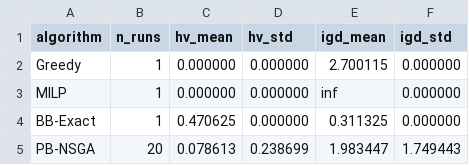
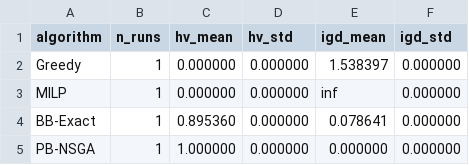
Before and after one commit to letangphuquy/cita26-drnd-flood-relief-central-vn, a CSV file: results/exp1/cv_small_metrics.csv, drawn as a sheet.

Commit message:
paper: fixed algorithm. PB-NSGA outperforms

```diff
--- a/results/exp1/cv_small_metrics.csv
+++ b/results/exp1/cv_small_metrics.csv
@@ -1,5 +1,5 @@
 algorithm,n_runs,hv_mean,hv_std,igd_mean,igd_std
-Greedy,1,0.000000,0.000000,2.700115,0.000000
+Greedy,1,0.000000,0.000000,1.538397,0.000000
 MILP,1,0.000000,0.000000,inf,0.000000
-BB-Exact,1,0.470625,0.000000,0.311325,0.000000
-PB-NSGA,20,0.078613,0.238699,1.983447,1.749443
+BB-Exact,1,0.895360,0.000000,0.078641,0.000000
+PB-NSGA,1,1.000000,0.000000,0.000000,0.000000
```
Also changed, not shown: 18 other files.
